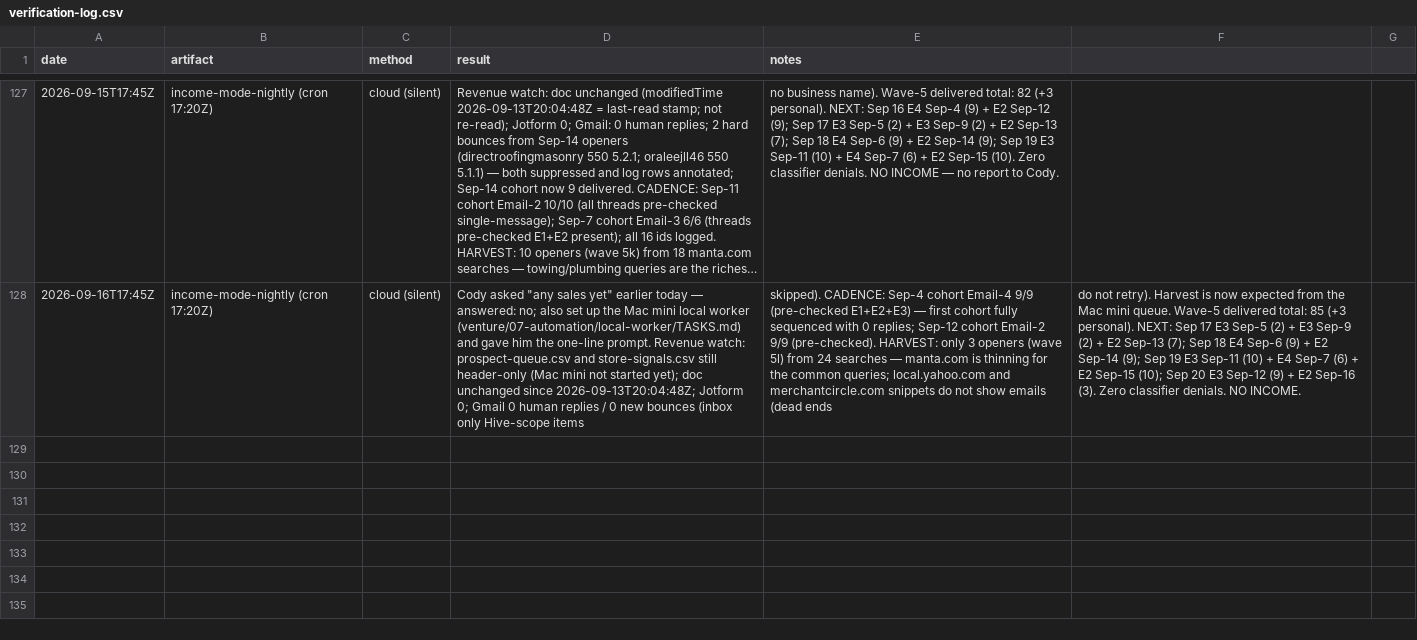
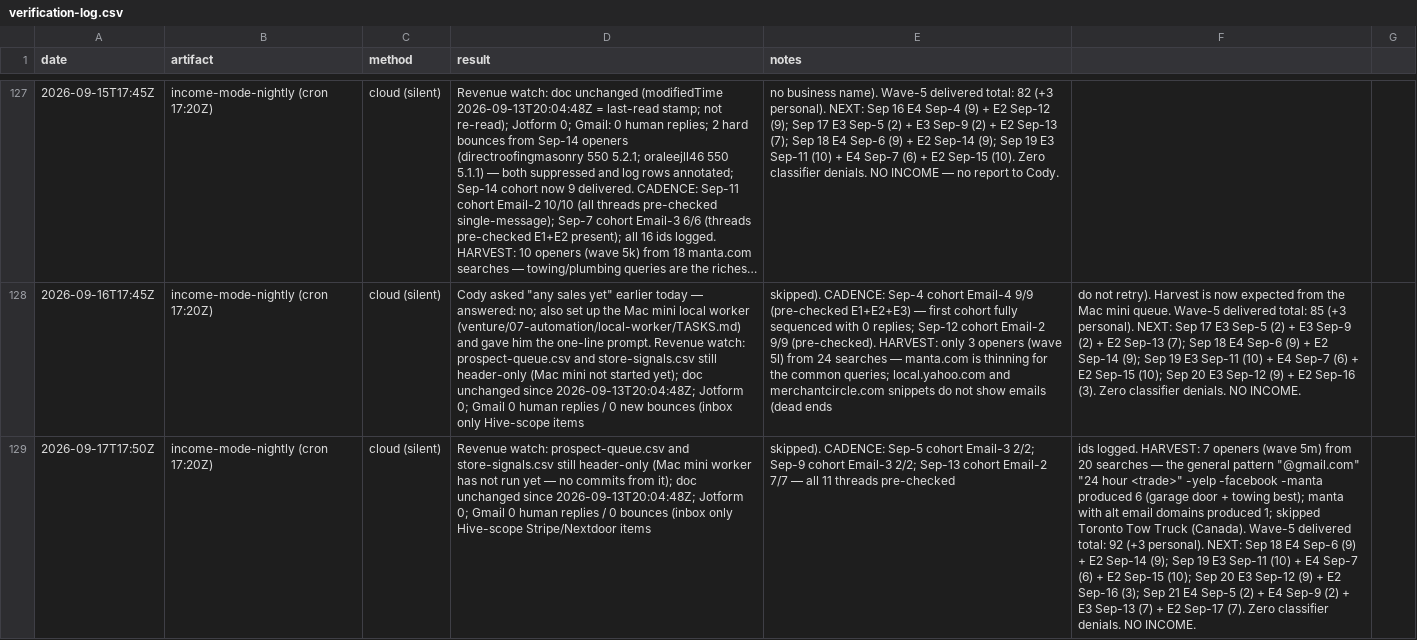
Before and after one commit to cmoney117/fb-marketplace-autoresponder, a CSV file: venture/07-automation/tracker/verification-log.csv, drawn as a sheet; only a part is shown, gaps mark what is left out; long unchanged cells end in …; the diff names each change by its address in the sheet, - before the commit and + after, or states it on an @@ line.

```diff
--- a/venture/07-automation/tracker/verification-log.csv
+++ b/venture/07-automation/tracker/verification-log.csv
+row 129: 2026-09-17T17:50Z | income-mode-nightly (cron 17:20Z) | cloud (silent) | Revenue watch: prospect-queue.csv and store-signals.csv still header-only (Mac mini worker has not run yet — no commits from it); doc unchanged since 2026-09-13T20:04:48Z; Jotform 0; Gmail 0 human replies / 0 bounces (inbox only Hive-scope Stripe/Nextdoor items | skipped). CADENCE: Sep-5 cohort Email-3 2/2; Sep-9 cohort Email-3 2/2; Sep-13 cohort Email-2 7/7 — all 11 threads pre-checked | ids logged. HARVEST: 7 openers (wave 5m) from 20 searches — the general pattern "@gmail.com" "24 hour <trade>" -yelp -facebook -manta produced 6 (garage door + towing best); manta with alt email domains produced 1; skipped Toronto Tow Truck (Canada). Wave-5 delivered total: 92 (+3 personal). NEXT: Sep 18 E4 Sep-6 (9) + E2 Sep-14 (9); Sep 19 E3 Sep-11 (10) + E4 Sep-7 (6) + E2 Sep-15 (10); Sep 20 E3 Sep-12 (9) + E2 Sep-16 (3); Sep 21 E4 Sep-5 (2) + E4 Sep-9 (2) + E3 Sep-13 (7) + E2 Sep-17 (7). Zero classifier denials. NO INCOME.
```
Also changed, not shown: venture/07-automation/tracker/outreach-log.csv.
